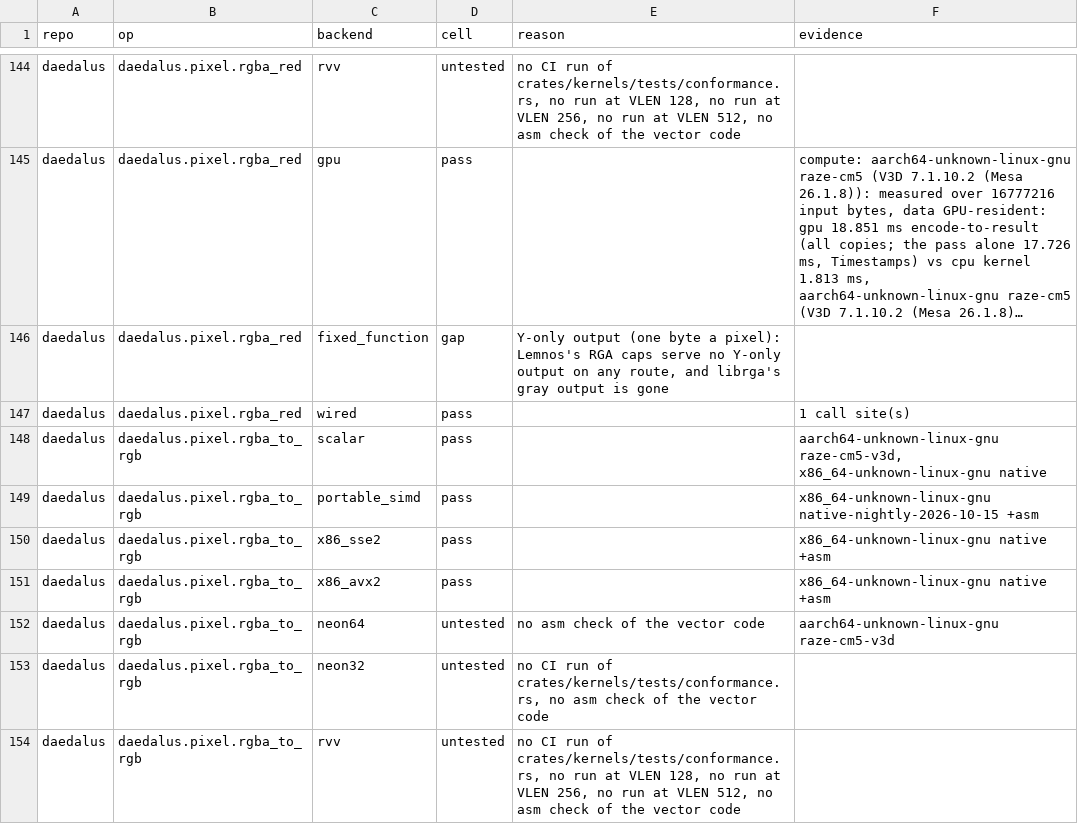
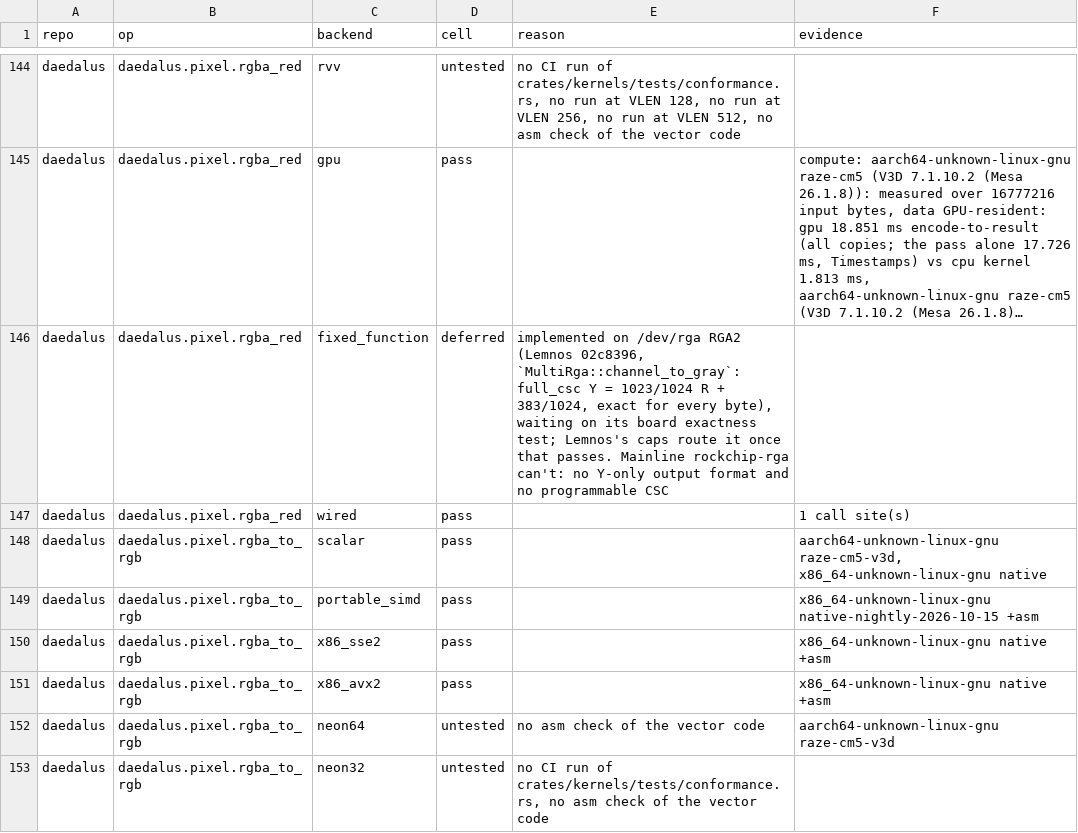
Before and after one commit to Prometheus-Dynamics/Daedalus, a CSV file: docs/backend-matrix.csv, drawn as a sheet; only a part is shown, gaps mark what is left out; the shorter side is filled out with more unchanged rows; long unchanged cells end in …; the diff names each change by its address in the sheet, - before the commit and + after, or states it on an @@ line.

```diff
--- a/docs/backend-matrix.csv
+++ b/docs/backend-matrix.csv
-D146 (cell): gap
+D146 (cell): deferred
-E146 (reason): Y-only output (one byte a pixel): Lemnos's RGA caps serve no Y-only output on any route, and librga's gray output is gone
+E146 (reason): implemented on /dev/rga RGA2 (Lemnos 02c8396, `MultiRga::channel_to_gray`: full_csc Y = 1023/1024 R + 383/1024, exact for every byte), waiting on its board exactness test; Lemnos's caps route it once that passes. Mainline rockchip-rga can't: no Y-only output format and no programmable CSC
```
Also changed, not shown: 3 other files.
